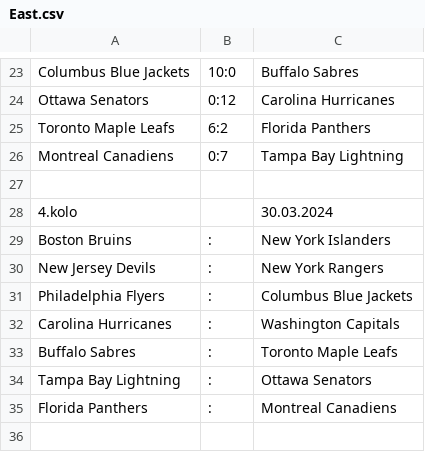
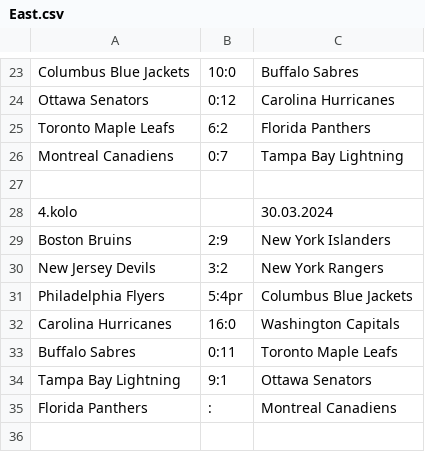
Before and after one commit to HAtournament/OriginalSix, a CSV file: csv/East.csv, drawn as a sheet; only a part is shown, gaps mark what is left out.

```diff
--- a/csv/East.csv
+++ b/csv/East.csv
@@ -28,8 +28,8 @@ Montreal Canadiens;0:7;Tampa Bay Lightning
 4.kolo;;30.03.2024
-Boston Bruins;:;New York Islanders
-New Jersey Devils;:;New York Rangers
-Philadelphia Flyers;:;Columbus Blue Jackets
-Carolina Hurricanes;:;Washington Capitals
-Buffalo Sabres;:;Toronto Maple Leafs
-Tampa Bay Lightning;:;Ottawa Senators
+Boston Bruins;2:9;New York Islanders
+New Jersey Devils;3:2;New York Rangers
+Philadelphia Flyers;5:4pr;Columbus Blue Jackets
+Carolina Hurricanes;16:0;Washington Capitals
+Buffalo Sabres;0:11;Toronto Maple Leafs
+Tampa Bay Lightning;9:1;Ottawa Senators
 Florida Panthers;:;Montreal Canadiens
```
Also changed, not shown: 4 other files.
